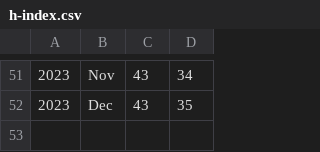
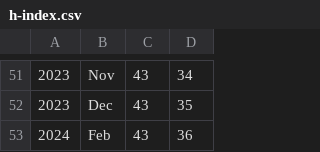
Before and after one commit to luispedro/vita, a CSV file: h-index.csv, drawn as a sheet; only a part is shown, gaps mark what is left out.

Commit message:
MIN ++h_index

```diff
--- a/h-index.csv
+++ b/h-index.csv
@@ -52 +52,2 @@
 2023,Dec,43,35
+2024,Feb,43,36
```
